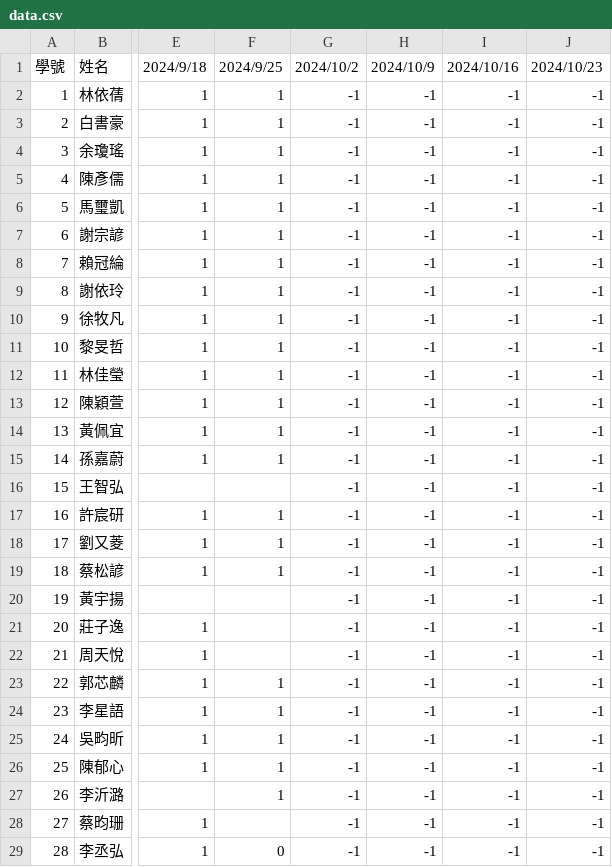
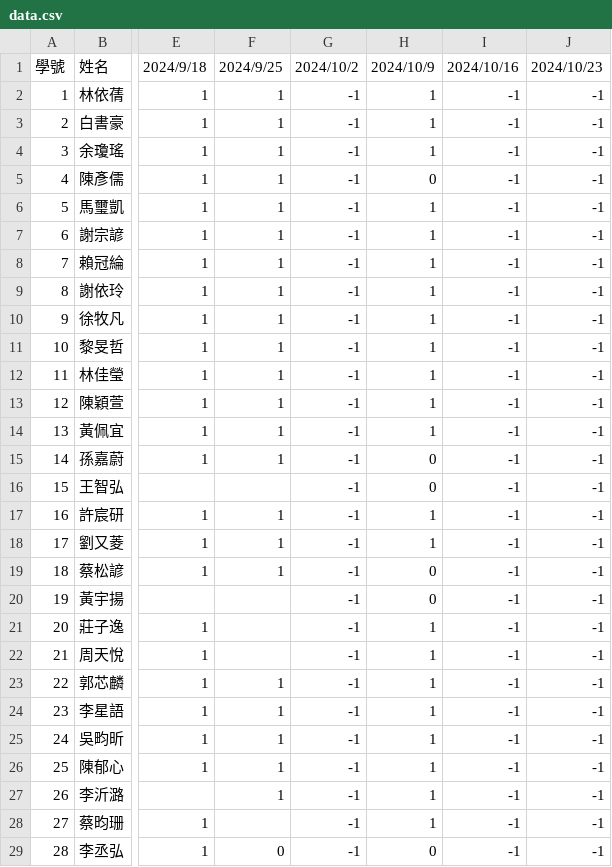
Before and after one commit to tjhsieh/tjhsieh.github.io, a CSV file: c/ca/mc2024f/syllabus/grade_attend/data.csv, drawn as a sheet; only a part is shown, gaps mark what is left out; the diff covers the shown part only; the diff names each change by its address in the sheet, - before the commit and + after, or states it on an @@ line.

Commit message:
Add files via upload

```diff
--- a/c/ca/mc2024f/syllabus/grade_attend/data.csv
+++ b/c/ca/mc2024f/syllabus/grade_attend/data.csv
-H2:H4: -1
+H2:H4: 1
-H5: -1
+H5: 0
-H6:H14: -1
+H6:H14: 1
-H15:H16: -1
+H15:H16: 0
-H17:H18: -1
+H17:H18: 1
-H19:H20: -1
+H19:H20: 0
-H21:H28: -1
+H21:H28: 1
-H29: -1
+H29: 0
```
Also changed, not shown: 3 edited cells elsewhere in this file.
